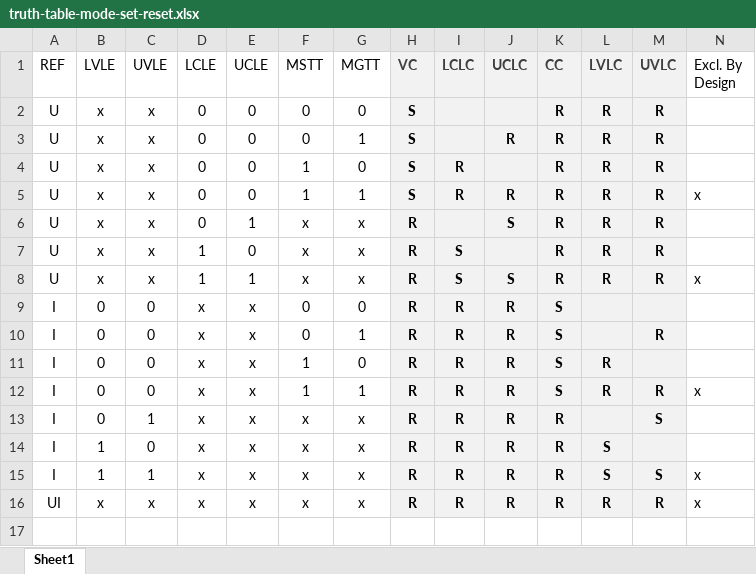
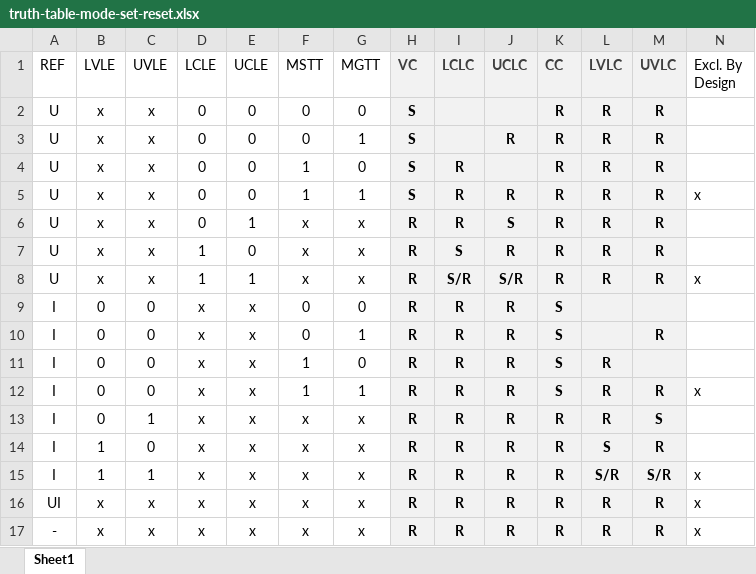
Before and after one commit to pascalguttmann/obat, an Excel workbook: docs/design/pss/limit-logic/mode-transition/truth-table-mode-set-reset.xlsx, sheet Sheet1, drawn as a sheet; values as stored, in another font and other column widths than the file's, no borders; conditional formats and table styles not drawn; the diff names each change by its address in the sheet, - before the commit and + after, or states it on an @@ line.

Commit message:
fix limit-logic missing state transitions between limiting modi
The state transition, which transitions from the upper limit control directly to the lower limit control
and vice versa is introduced in this commit. The simulation revealed that the transition was indeed missing.
The transition ensures robustness that the correct mode will be active, when e.g. the current rapidly changes
and the transition to the 'normal' operating mode is skipped/missed.

```diff
--- a/docs/design/pss/limit-logic/mode-transition/truth-table-mode-set-reset.xlsx (sheet Sheet1)
+++ b/docs/design/pss/limit-logic/mode-transition/truth-table-mode-set-reset.xlsx (sheet Sheet1)
-I6 (LCLC): (empty)
+I6 (LCLC): R
-J7 (UCLC): (empty)
+J7 (UCLC): R
-I8 (LCLC): S
+I8 (LCLC): S/R
-J8 (UCLC): S
+J8 (UCLC): S/R
-L13 (LVLC): (empty)
+L13 (LVLC): R
-M14 (UVLC): (empty)
+M14 (UVLC): R
-L15 (LVLC): S
+L15 (LVLC): S/R
-M15 (UVLC): S
+M15 (UVLC): S/R
+row 17: - | x | x | x | x | x | x | R | R | R | R | R | R | x
```
Also changed, not shown: 4 other files.
